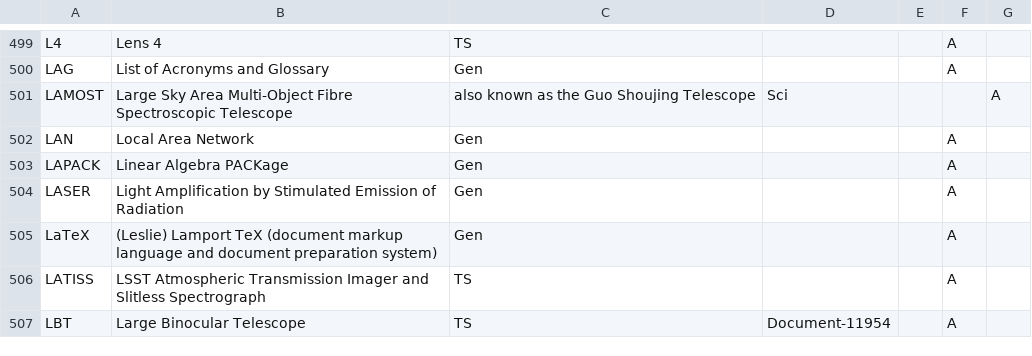
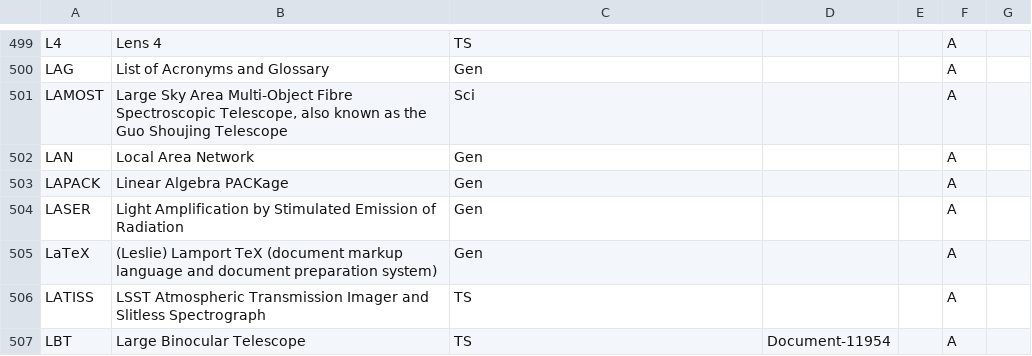
Before and after one commit to lsst/lsst-texmf, a CSV file: etc/glossarydefs.csv, drawn as a sheet; only a part is shown, gaps mark what is left out.

Commit message:
quote

```diff
--- a/etc/glossarydefs.csv
+++ b/etc/glossarydefs.csv
@@ -500,3 +500,3 @@ L4,Lens 4,TS,,,A
 LAG,List of Acronyms and Glossary,Gen,,,A
-LAMOST,Large Sky Area Multi-Object Fibre Spectroscopic Telescope, also known as the Guo Shoujing Telescope,Sci,,,A
+LAMOST,"Large Sky Area Multi-Object Fibre Spectroscopic Telescope, also known as the Guo Shoujing Telescope",Sci,,,A
 LAN,Local Area Network,Gen,,,A
```
